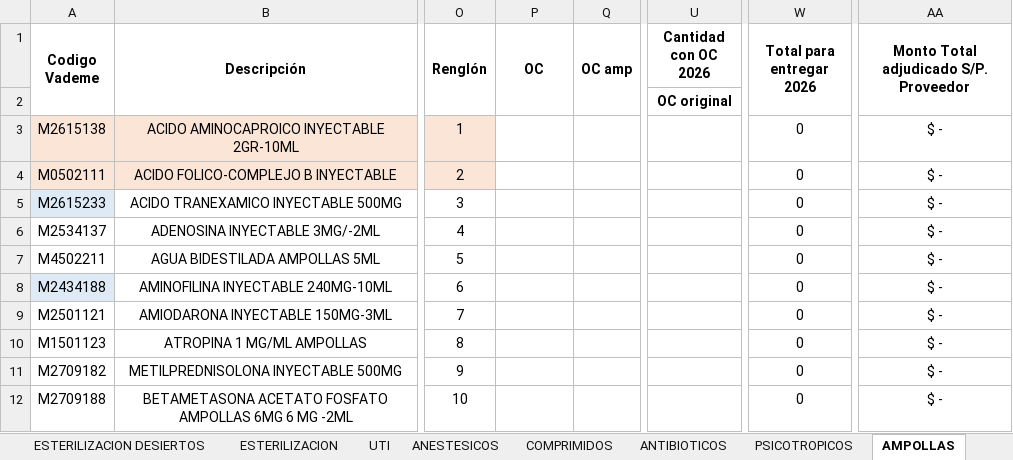
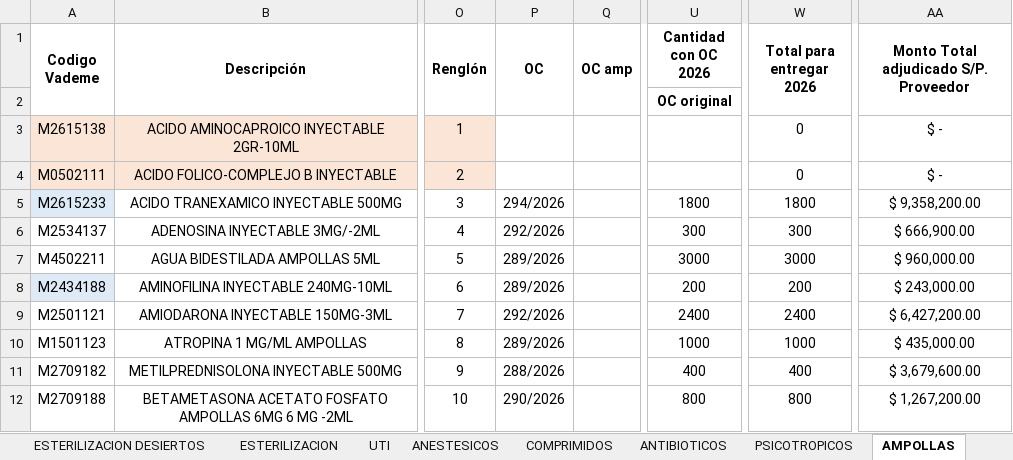
Before and after one commit to matiquiroga87/TABLERO-FARMACIA, an Excel workbook: SOLICITUDES_2026.xlsx, sheet AMPOLLAS, drawn as a sheet; only a part is shown, gaps mark what is left out; values as stored, in another font and other column widths than the file's, no borders; the diff covers the shown part only; the diff names each change by its address in the sheet, - before the commit and + after, or states it on an @@ line.

```diff
--- a/SOLICITUDES_2026.xlsx (sheet AMPOLLAS)
+++ b/SOLICITUDES_2026.xlsx (sheet AMPOLLAS)
-P5 (OC): (empty)
+P5 (OC): 294/2026
-U5 (Cantidad con OC 2026): (empty)
+U5 (Cantidad con OC 2026): 1800
-W5 (Total para entregar 2026): 0
+W5 (Total para entregar 2026): 1800
-AA5: $ -
+AA5: $ 9,358,200.00
-P6 (OC): (empty)
+P6 (OC): 292/2026
-U6 (Cantidad con OC 2026): (empty)
+U6 (Cantidad con OC 2026): 300
-W6 (Total para entregar 2026): 0
+W6 (Total para entregar 2026): 300
-AA6: $ -
+AA6: $ 666,900.00
-P7:P8 (OC): (empty)
+P7:P8 (OC): 289/2026
-U7 (Cantidad con OC 2026): (empty)
+U7 (Cantidad con OC 2026): 3000
-W7 (Total para entregar 2026): 0
+W7 (Total para entregar 2026): 3000
-AA7: $ -
+AA7: $ 960,000.00
-U8 (Cantidad con OC 2026): (empty)
+U8 (Cantidad con OC 2026): 200
-W8 (Total para entregar 2026): 0
+W8 (Total para entregar 2026): 200
-AA8: $ -
+AA8: $ 243,000.00
-P9 (OC): (empty)
+P9 (OC): 292/2026
-U9 (Cantidad con OC 2026): (empty)
+U9 (Cantidad con OC 2026): 2400
-W9 (Total para entregar 2026): 0
+W9 (Total para entregar 2026): 2400
-AA9: $ -
+AA9: $ 6,427,200.00
-P10 (OC): (empty)
+P10 (OC): 289/2026
-U10 (Cantidad con OC 2026): (empty)
+U10 (Cantidad con OC 2026): 1000
-W10 (Total para entregar 2026): 0
+W10 (Total para entregar 2026): 1000
-AA10: $ -
+AA10: $ 435,000.00
-P11 (OC): (empty)
+P11 (OC): 288/2026
-U11 (Cantidad con OC 2026): (empty)
+U11 (Cantidad con OC 2026): 400
-W11 (Total para entregar 2026): 0
+W11 (Total para entregar 2026): 400
-AA11: $ -
+AA11: $ 3,679,600.00
-P12 (OC): (empty)
+P12 (OC): 290/2026
-U12 (Cantidad con OC 2026): (empty)
+U12 (Cantidad con OC 2026): 800
-W12 (Total para entregar 2026): 0
+W12 (Total para entregar 2026): 800
-AA12: $ -
+AA12: $ 1,267,200.00
```
Also changed, not shown: 63 edited cells elsewhere in this sheet, sheet DESIERTOS, sheet BAJO COSTO, sheet ESTERILIZACION, sheet DROGAS Y LIQUIDOS, sheet ALIMENTACION, sheet RAYOS, 7 more sheets, formulas that keep their value, hidden cells.
